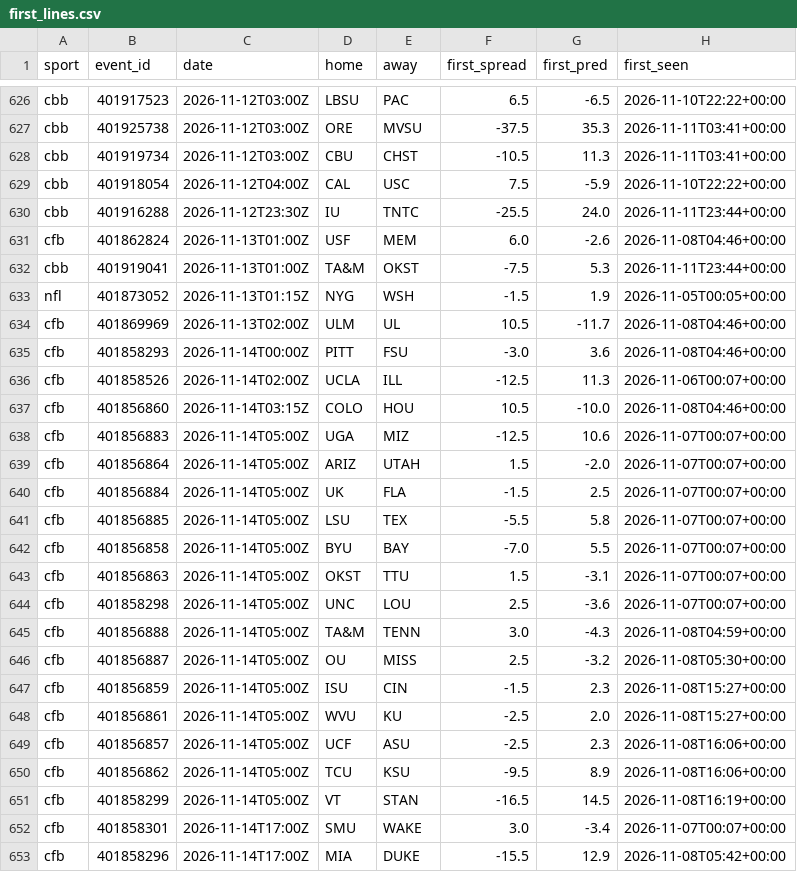
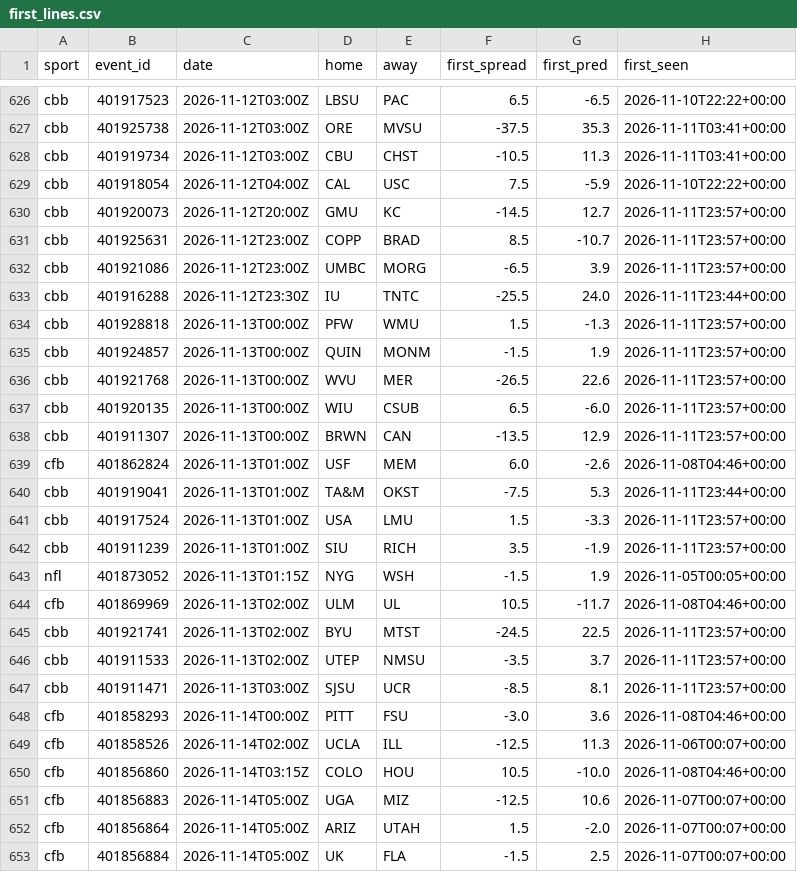
Before and after one commit to adotscotty/HandsDownAI, a CSV file: data/first_lines.csv, drawn as a sheet; only a part is shown, gaps mark what is left out; the shorter side is filled out with more unchanged rows; the diff names each change by its address in the sheet, - before the commit and + after, or states it on an @@ line.

```diff
--- a/data/first_lines.csv
+++ b/data/first_lines.csv
+row 630: cbb | 401920073 | 2026-11-12T20:00Z | GMU | KC | -14.5 | 12.7 | 2026-11-11T23:57+00:00
+row 631: cbb | 401925631 | 2026-11-12T23:00Z | COPP | BRAD | 8.5 | -10.7 | 2026-11-11T23:57+00:00
+row 632: cbb | 401921086 | 2026-11-12T23:00Z | UMBC | MORG | -6.5 | 3.9 | 2026-11-11T23:57+00:00
+row 634: cbb | 401928818 | 2026-11-13T00:00Z | PFW | WMU | 1.5 | -1.3 | 2026-11-11T23:57+00:00
+row 635: cbb | 401924857 | 2026-11-13T00:00Z | QUIN | MONM | -1.5 | 1.9 | 2026-11-11T23:57+00:00
+row 636: cbb | 401921768 | 2026-11-13T00:00Z | WVU | MER | -26.5 | 22.6 | 2026-11-11T23:57+00:00
+row 637: cbb | 401920135 | 2026-11-13T00:00Z | WIU | CSUB | 6.5 | -6.0 | 2026-11-11T23:57+00:00
+row 638: cbb | 401911307 | 2026-11-13T00:00Z | BRWN | CAN | -13.5 | 12.9 | 2026-11-11T23:57+00:00
+row 641: cbb | 401917524 | 2026-11-13T01:00Z | USA | LMU | 1.5 | -3.3 | 2026-11-11T23:57+00:00
+row 642: cbb | 401911239 | 2026-11-13T01:00Z | SIU | RICH | 3.5 | -1.9 | 2026-11-11T23:57+00:00
+row 645: cbb | 401921741 | 2026-11-13T02:00Z | BYU | MTST | -24.5 | 22.5 | 2026-11-11T23:57+00:00
+row 646: cbb | 401911533 | 2026-11-13T02:00Z | UTEP | NMSU | -3.5 | 3.7 | 2026-11-11T23:57+00:00
+row 647: cbb | 401911471 | 2026-11-13T03:00Z | SJSU | UCR | -8.5 | 8.1 | 2026-11-11T23:57+00:00
```
Also changed, not shown: data/pregame_log.csv, 1 other file.
